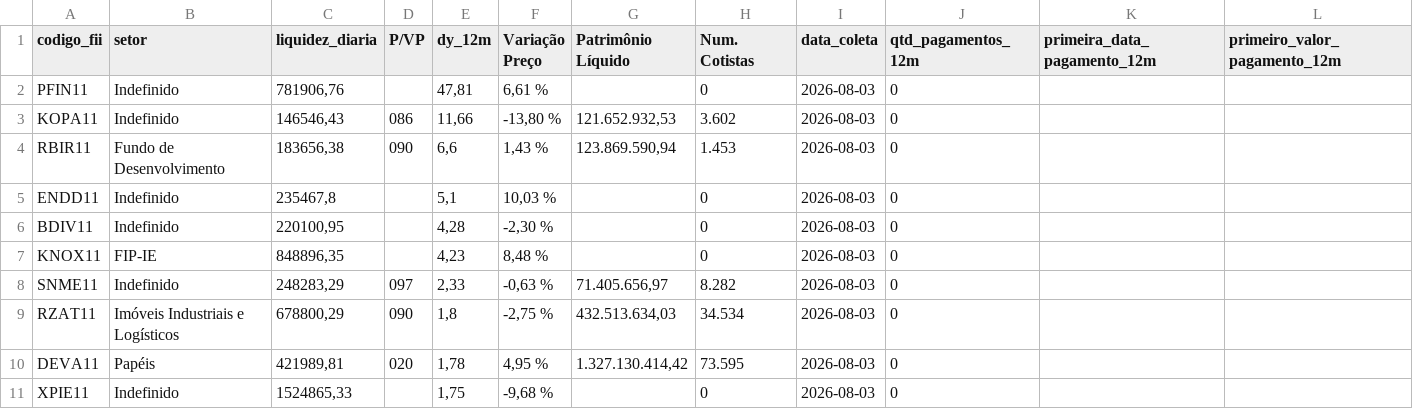
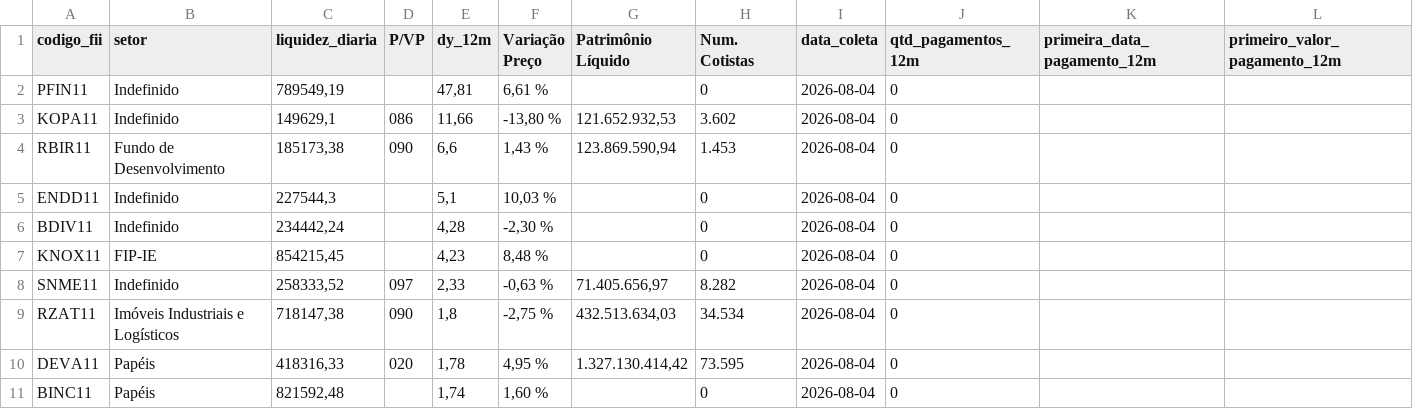
Before and after one commit to VBGVictor/CVM-FII-Data, a CSV file: output/dados_projeto/top10_dividendos_fii_com_pagamentos.csv, drawn as a sheet; only a part is shown; removed rows and columns are numbered as before the commit, all else as after; rows hold the shown columns only; the diff names each change by its address in the sheet, - before the commit and + after, or states it on an @@ line.

```diff
--- a/output/dados_projeto/top10_dividendos_fii_com_pagamentos.csv
+++ b/output/dados_projeto/top10_dividendos_fii_com_pagamentos.csv
-C2 (liquidez_diaria): 781906,76
+C2 (liquidez_diaria): 789549,19
-I2:I10 (data_coleta): 2026-08-03
+I2:I10 (data_coleta): 2026-08-04
-C3 (liquidez_diaria): 146546,43
+C3 (liquidez_diaria): 149629,1
-C4 (liquidez_diaria): 183656,38
+C4 (liquidez_diaria): 185173,38
-C5 (liquidez_diaria): 235467,8
+C5 (liquidez_diaria): 227544,3
-C6 (liquidez_diaria): 220100,95
+C6 (liquidez_diaria): 234442,24
-C7 (liquidez_diaria): 848896,35
+C7 (liquidez_diaria): 854215,45
-C8 (liquidez_diaria): 248283,29
+C8 (liquidez_diaria): 258333,52
-C9 (liquidez_diaria): 678800,29
+C9 (liquidez_diaria): 718147,38
-C10 (liquidez_diaria): 421989,81
+C10 (liquidez_diaria): 418316,33
-row 11: XPIE11 | Indefinido | 1524865,33 |  | 1,75 | -9,68 % |  | 0 | 2026-08-03 | 0
+row 11: BINC11 | Papéis | 821592,48 |  | 1,74 | 1,60 % |  | 0 | 2026-08-04 | 0
```
